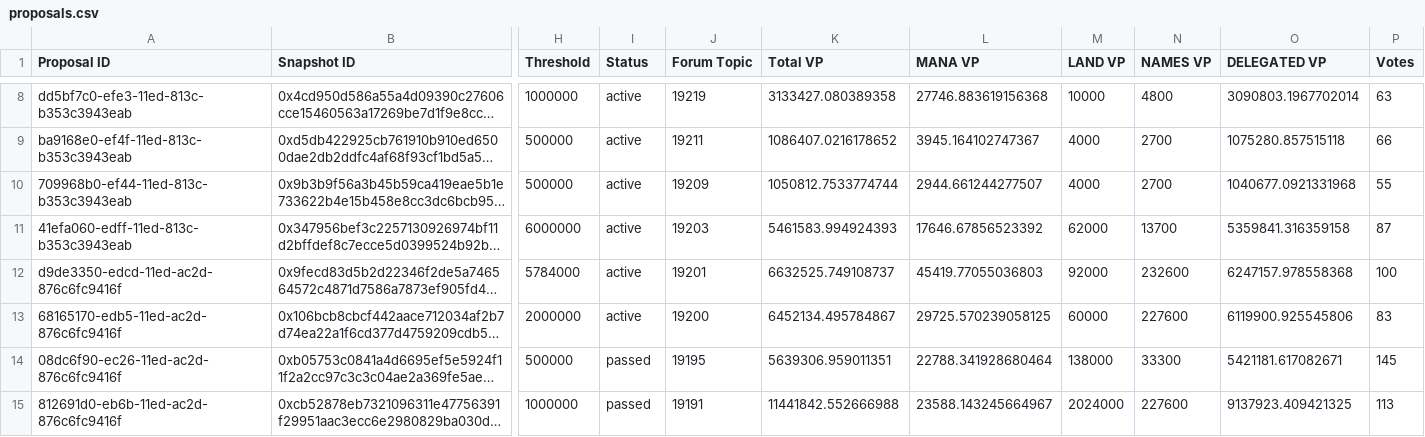
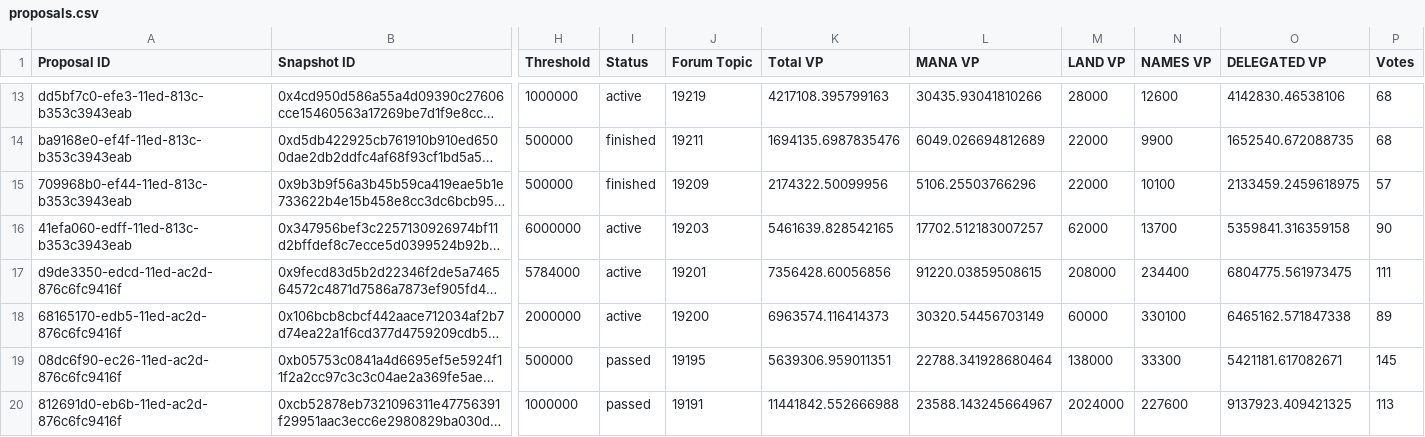
Before and after one commit to 1emu/transparency, a CSV file: proposals.csv, drawn as a sheet; only a part is shown, gaps mark what is left out; long unchanged cells end in …; addresses are those after the commit; the diff covers the shown part only; the diff names each change by its address in the sheet, - before the commit and + after, or states it on an @@ line.

```diff
--- a/proposals.csv
+++ b/proposals.csv
-K13 (Total VP): 3133427.080389358
+K13 (Total VP): 4217108.395799163
-L13 (MANA VP): 27746.883619156368
+L13 (MANA VP): 30435.93041810266
-M13 (LAND VP): 10000
+M13 (LAND VP): 28000
-N13 (NAMES VP): 4800
+N13 (NAMES VP): 12600
-O13 (DELEGATED VP): 3090803.1967702014
+O13 (DELEGATED VP): 4142830.46538106
-P13 (Votes): 63
+P13 (Votes): 68
-I14:I15 (Status): active
+I14:I15 (Status): finished
-K14 (Total VP): 1086407.0216178652
+K14 (Total VP): 1694135.6987835476
-L14 (MANA VP): 3945.164102747367
+L14 (MANA VP): 6049.026694812689
-M14:M15 (LAND VP): 4000
+M14:M15 (LAND VP): 22000
-N14 (NAMES VP): 2700
+N14 (NAMES VP): 9900
-O14 (DELEGATED VP): 1075280.857515118
+O14 (DELEGATED VP): 1652540.672088735
-P14 (Votes): 66
+P14 (Votes): 68
-K15 (Total VP): 1050812.7533774744
+K15 (Total VP): 2174322.50099956
-L15 (MANA VP): 2944.661244277507
+L15 (MANA VP): 5106.25503766296
-N15 (NAMES VP): 2700
+N15 (NAMES VP): 10100
-O15 (DELEGATED VP): 1040677.0921331968
+O15 (DELEGATED VP): 2133459.2459618975
-P15 (Votes): 55
+P15 (Votes): 57
-K16 (Total VP): 5461583.994924393
+K16 (Total VP): 5461639.828542165
-L16 (MANA VP): 17646.67856523392
+L16 (MANA VP): 17702.512183007257
-P16 (Votes): 87
+P16 (Votes): 90
-K17 (Total VP): 6632525.749108737
+K17 (Total VP): 7356428.60056856
-L17 (MANA VP): 45419.77055036803
+L17 (MANA VP): 91220.03859508615
-M17 (LAND VP): 92000
+M17 (LAND VP): 208000
-N17 (NAMES VP): 232600
+N17 (NAMES VP): 234400
-O17 (DELEGATED VP): 6247157.978558368
+O17 (DELEGATED VP): 6804775.561973475
-P17 (Votes): 100
+P17 (Votes): 111
-K18 (Total VP): 6452134.495784867
+K18 (Total VP): 6963574.116414373
-L18 (MANA VP): 29725.570239058125
+L18 (MANA VP): 30320.54456703149
-N18 (NAMES VP): 227600
+N18 (NAMES VP): 330100
-O18 (DELEGATED VP): 6119900.925545806
+O18 (DELEGATED VP): 6465162.571847338
-P18 (Votes): 83
+P18 (Votes): 89
```
Also changed, not shown: 5 added rows and 51 edited cells elsewhere in this file, balances.csv, collections.csv, 17 other files.
